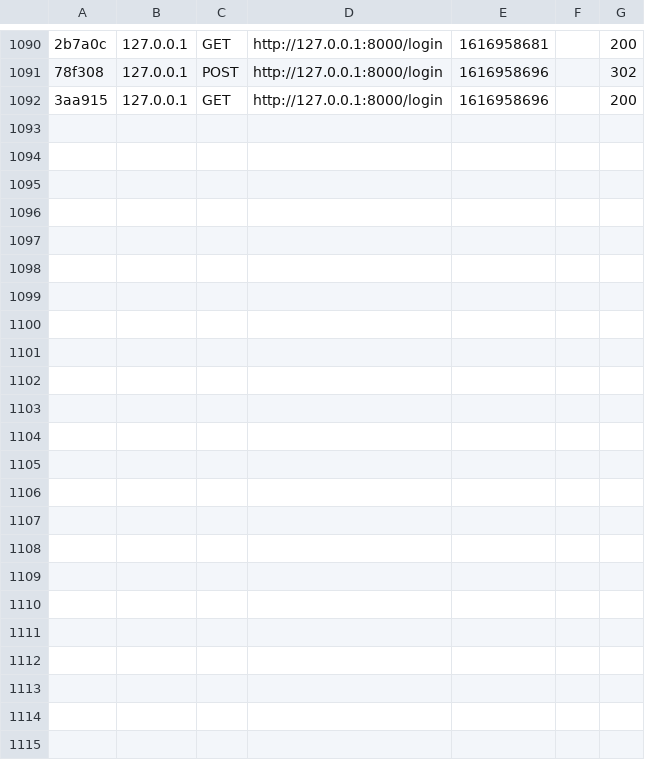
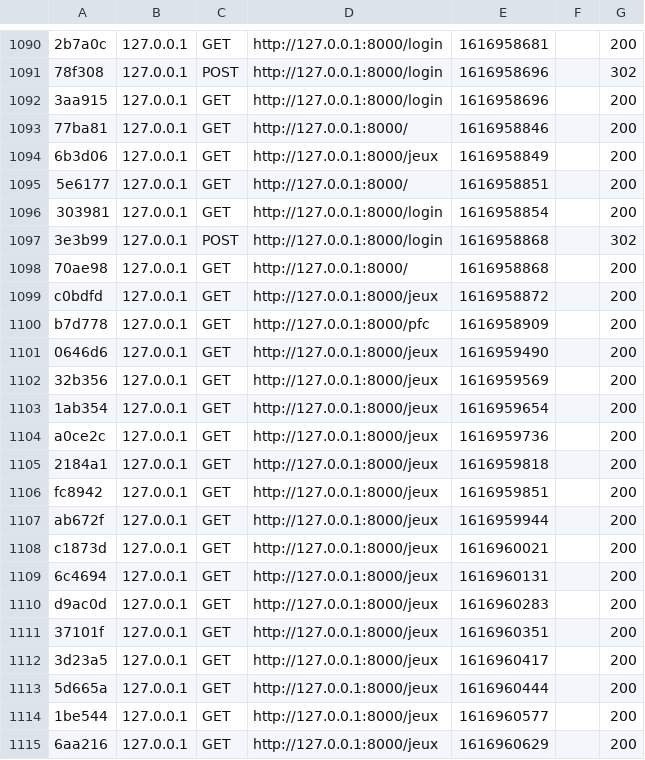
Before and after one commit to pierre61250/Wilo, a CSV file: var/cache/dev/profiler/index.csv, drawn as a sheet; only a part is shown, gaps mark what is left out; the diff names each change by its address in the sheet, - before the commit and + after, or states it on an @@ line.

```diff
--- a/var/cache/dev/profiler/index.csv
+++ b/var/cache/dev/profiler/index.csv
+row 1093: 77ba81 | 127.0.0.1 | GET | http://127.0.0.1:8000/ | 1616958846 |  | 200
+row 1094: 6b3d06 | 127.0.0.1 | GET | http://127.0.0.1:8000/jeux | 1616958849 |  | 200
+row 1095: 5e6177 | 127.0.0.1 | GET | http://127.0.0.1:8000/ | 1616958851 |  | 200
+row 1096: 303981 | 127.0.0.1 | GET | http://127.0.0.1:8000/login | 1616958854 |  | 200
+row 1097: 3e3b99 | 127.0.0.1 | POST | http://127.0.0.1:8000/login | 1616958868 |  | 302
+row 1098: 70ae98 | 127.0.0.1 | GET | http://127.0.0.1:8000/ | 1616958868 |  | 200
+row 1099: c0bdfd | 127.0.0.1 | GET | http://127.0.0.1:8000/jeux | 1616958872 |  | 200
+row 1100: b7d778 | 127.0.0.1 | GET | http://127.0.0.1:8000/pfc | 1616958909 |  | 200
+row 1101: 0646d6 | 127.0.0.1 | GET | http://127.0.0.1:8000/jeux | 1616959490 |  | 200
+row 1102: 32b356 | 127.0.0.1 | GET | http://127.0.0.1:8000/jeux | 1616959569 |  | 200
+row 1103: 1ab354 | 127.0.0.1 | GET | http://127.0.0.1:8000/jeux | 1616959654 |  | 200
+row 1104: a0ce2c | 127.0.0.1 | GET | http://127.0.0.1:8000/jeux | 1616959736 |  | 200
+row 1105: 2184a1 | 127.0.0.1 | GET | http://127.0.0.1:8000/jeux | 1616959818 |  | 200
+row 1106: fc8942 | 127.0.0.1 | GET | http://127.0.0.1:8000/jeux | 1616959851 |  | 200
+row 1107: ab672f | 127.0.0.1 | GET | http://127.0.0.1:8000/jeux | 1616959944 |  | 200
+row 1108: c1873d | 127.0.0.1 | GET | http://127.0.0.1:8000/jeux | 1616960021 |  | 200
+row 1109: 6c4694 | 127.0.0.1 | GET | http://127.0.0.1:8000/jeux | 1616960131 |  | 200
+row 1110: d9ac0d | 127.0.0.1 | GET | http://127.0.0.1:8000/jeux | 1616960283 |  | 200
+row 1111: 37101f | 127.0.0.1 | GET | http://127.0.0.1:8000/jeux | 1616960351 |  | 200
+row 1112: 3d23a5 | 127.0.0.1 | GET | http://127.0.0.1:8000/jeux | 1616960417 |  | 200
+row 1113: 5d665a | 127.0.0.1 | GET | http://127.0.0.1:8000/jeux | 1616960444 |  | 200
+row 1114: 1be544 | 127.0.0.1 | GET | http://127.0.0.1:8000/jeux | 1616960577 |  | 200
+row 1115: 6aa216 | 127.0.0.1 | GET | http://127.0.0.1:8000/jeux | 1616960629 |  | 200
```
Also changed, not shown: 31 other files.
